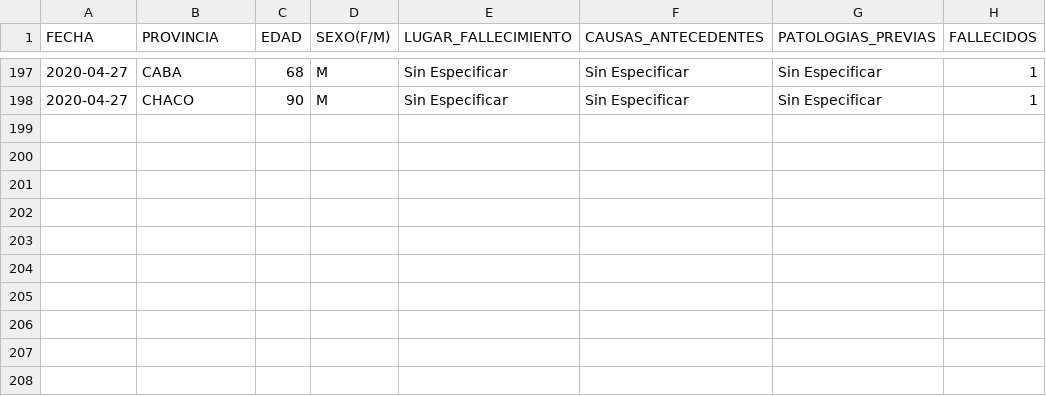
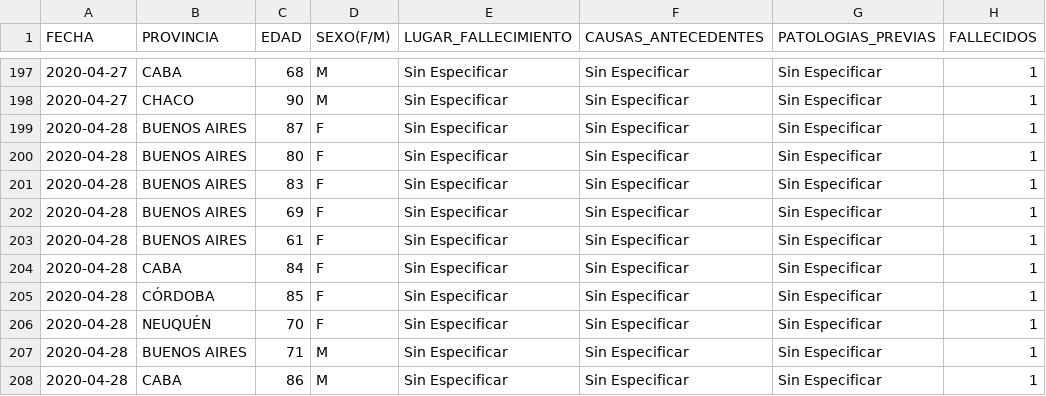
Before and after one commit to JIBarrionuevoGaltier/COVID-19-ARG, a CSV file: DATA_FALLECIDOS_DETALLE.csv, drawn as a sheet; only a part is shown, gaps mark what is left out.

```diff
--- a/DATA_FALLECIDOS_DETALLE.csv
+++ b/DATA_FALLECIDOS_DETALLE.csv
@@ -198 +198,11 @@
 2020-04-27;CHACO;90;M;Sin Especificar;Sin Especificar;Sin Especificar;1
+2020-04-28;BUENOS AIRES;87;F;Sin Especificar;Sin Especificar;Sin Especificar;1
+2020-04-28;BUENOS AIRES;80;F;Sin Especificar;Sin Especificar;Sin Especificar;1
+2020-04-28;BUENOS AIRES;83;F;Sin Especificar;Sin Especificar;Sin Especificar;1
+2020-04-28;BUENOS AIRES;69;F;Sin Especificar;Sin Especificar;Sin Especificar;1
+2020-04-28;BUENOS AIRES;61;F;Sin Especificar;Sin Especificar;Sin Especificar;1
+2020-04-28;CABA;84;F;Sin Especificar;Sin Especificar;Sin Especificar;1
+2020-04-28;CÓRDOBA;85;F;Sin Especificar;Sin Especificar;Sin Especificar;1
+2020-04-28;NEUQUÉN;70;F;Sin Especificar;Sin Especificar;Sin Especificar;1
+2020-04-28;BUENOS AIRES;71;M;Sin Especificar;Sin Especificar;Sin Especificar;1
+2020-04-28;CABA;86;M;Sin Especificar;Sin Especificar;Sin Especificar;1
```
Also changed, not shown: DATA_ARGENTINA.csv, DATA_PAISXPROVINCIAS_CONFIMADOS_FALLECIDOS.csv, 3 other files.
